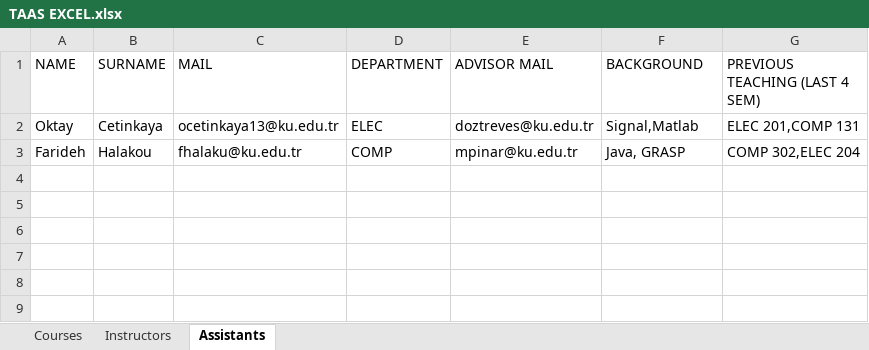
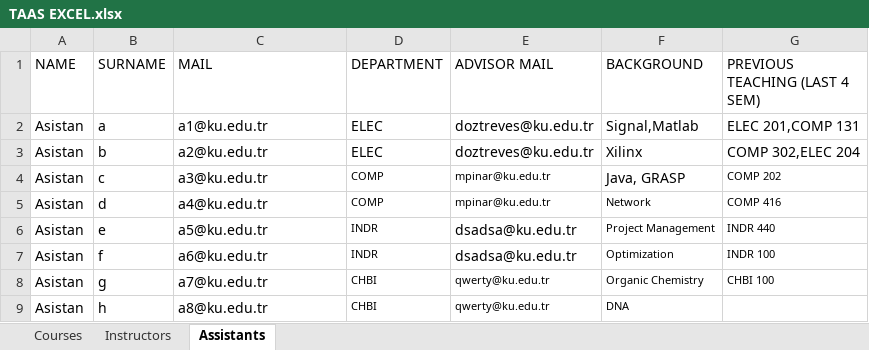
Before and after one commit to mpinar/TAAS, an Excel workbook: taas/TAAS EXCEL.xlsx, sheet Assistants, drawn as a sheet; values as stored, in another font and other column widths than the file's, no borders; addresses are those after the commit; the diff names each change by its address in the sheet, - before the commit and + after, or states it on an @@ line.

```diff
--- a/taas/TAAS EXCEL.xlsx (sheet Assistants)
+++ b/taas/TAAS EXCEL.xlsx (sheet Assistants)
-A2 (NAME): Oktay
+A2 (NAME): Asistan
-B2 (SURNAME): Cetinkaya
+B2 (SURNAME): a
-C2 (MAIL): ocetinkaya13@ku.edu.tr
+C2 (MAIL): a1@ku.edu.tr
+row 3: Asistan | b | a2@ku.edu.tr | ELEC | doztreves@ku.edu.tr | Xilinx | COMP 302,ELEC 204
-A4 (NAME): Farideh
+A4 (NAME): Asistan
-B4 (SURNAME): Halakou
+B4 (SURNAME): c
-C4 (MAIL): fhalaku@ku.edu.tr
+C4 (MAIL): a3@ku.edu.tr
@@ D4:E4 text size: smaller @@
-G4 (PREVIOUS TEACHING (LAST 4 SEM)): COMP 302,ELEC 204
+G4 (PREVIOUS TEACHING (LAST 4 SEM)): COMP 202
@@ G4 text size: smaller @@
+row 5: Asistan | d | a4@ku.edu.tr | COMP | mpinar@ku.edu.tr | Network | COMP 416
+row 6: Asistan | e | a5@ku.edu.tr | INDR | dsadsa@ku.edu.tr | Project Management | INDR 440
+row 7: Asistan | f | a6@ku.edu.tr | INDR | dsadsa@ku.edu.tr | Optimization | INDR 100
+row 8: Asistan | g | a7@ku.edu.tr | CHBI | qwerty@ku.edu.tr | Organic Chemistry | CHBI 100
+row 9: Asistan | h | a8@ku.edu.tr | CHBI | qwerty@ku.edu.tr | DNA
```
Also changed, not shown: sheet Instructors, sheet Courses, 3 other files.
